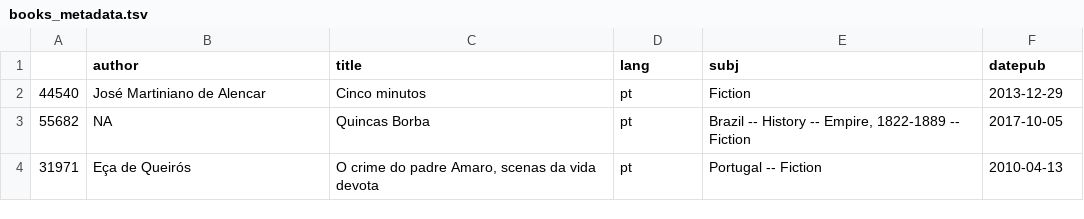
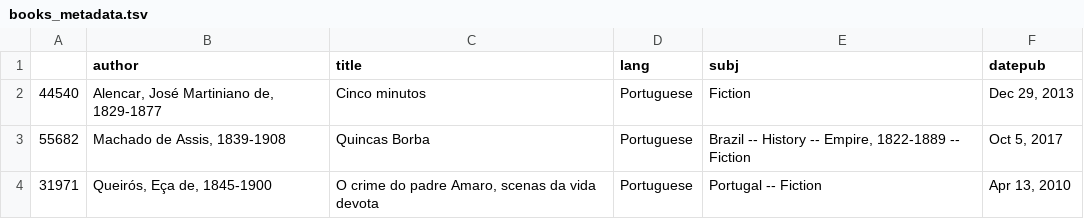
Before and after one commit to andressarg/tm, a TSV file: output/books_metadata.tsv, drawn as a sheet.

```diff
--- a/output/books_metadata.tsv
+++ b/output/books_metadata.tsv
@@ -1,4 +1,4 @@
 	author	title	lang	subj	datepub
-44540	José Martiniano de Alencar	Cinco minutos	pt	Fiction	2013-12-29
-55682	NA	Quincas Borba	pt	Brazil -- History -- Empire, 1822-1889 -- Fiction	2017-10-05
-31971	Eça de Queirós	O crime do padre Amaro, scenas da vida devota	pt	Portugal -- Fiction	2010-04-13
+44540	Alencar, José Martiniano de, 1829-1877	Cinco minutos	Portuguese	Fiction	Dec 29, 2013
+55682	Machado de Assis, 1839-1908	Quincas Borba	Portuguese	Brazil -- History -- Empire, 1822-1889 -- Fiction	Oct 5, 2017
+31971	Queirós, Eça de, 1845-1900	O crime do padre Amaro, scenas da vida devota	Portuguese	Portugal -- Fiction	Apr 13, 2010
```
Also changed, not shown: 11 other files.
